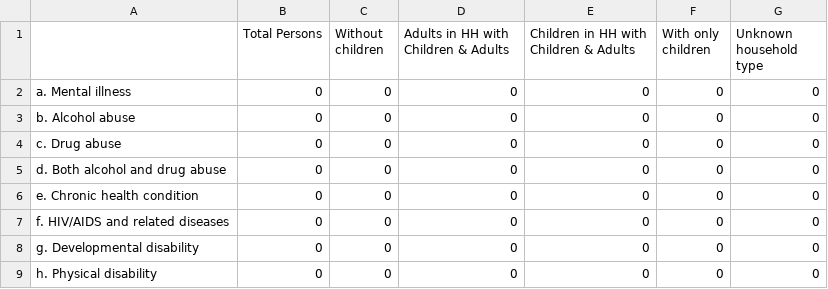
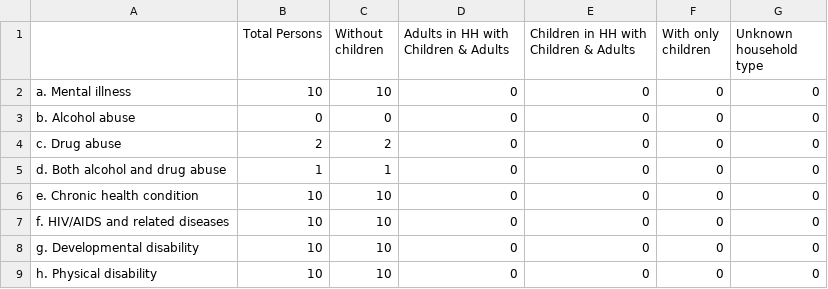
Before and after one commit to servinglynk/hslynk-open-source, a CSV file: hmis-hud-reports/Q13a1.csv, drawn as a sheet.

```diff
--- a/hmis-hud-reports/Q13a1.csv
+++ b/hmis-hud-reports/Q13a1.csv
@@ -1,9 +1,9 @@
 ,Total Persons,Without children,Adults in HH with Children & Adults,Children in HH with Children & Adults,With only children,Unknown household type
-   a. Mental illness,0,0,0,0,0,0
+   a. Mental illness,10,10,0,0,0,0
    b. Alcohol abuse,0,0,0,0,0,0
-   c. Drug abuse,0,0,0,0,0,0
-   d. Both alcohol and drug abuse,0,0,0,0,0,0
-   e. Chronic health condition,0,0,0,0,0,0
-   f. HIV/AIDS and related diseases,0,0,0,0,0,0
-   g. Developmental disability,0,0,0,0,0,0
-   h. Physical disability,0,0,0,0,0,0
+   c. Drug abuse,2,2,0,0,0,0
+   d. Both alcohol and drug abuse,1,1,0,0,0,0
+   e. Chronic health condition,10,10,0,0,0,0
+   f. HIV/AIDS and related diseases,10,10,0,0,0,0
+   g. Developmental disability,10,10,0,0,0,0
+   h. Physical disability,10,10,0,0,0,0
```
Also changed, not shown: hmis-hud-reports/Q19a1.csv, hmis-hud-reports/Q19a2.csv, 57 other files.
